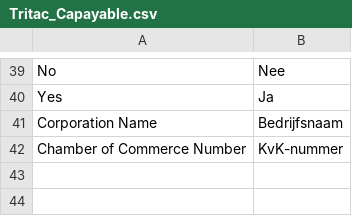
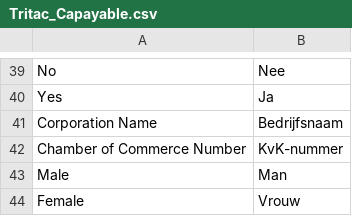
Before and after one commit to OpenMageModuleFostering/tritac_capayable, a CSV file: app/locale/nl_NL/Tritac_Capayable.csv, drawn as a sheet; only a part is shown, gaps mark what is left out; the diff names each change by its address in the sheet, - before the commit and + after, or states it on an @@ line.

```diff
--- a/app/locale/nl_NL/Tritac_Capayable.csv
+++ b/app/locale/nl_NL/Tritac_Capayable.csv
+row 43: Male | Man
+row 44: Female | Vrouw
```
Also changed, not shown: 2 other files.
